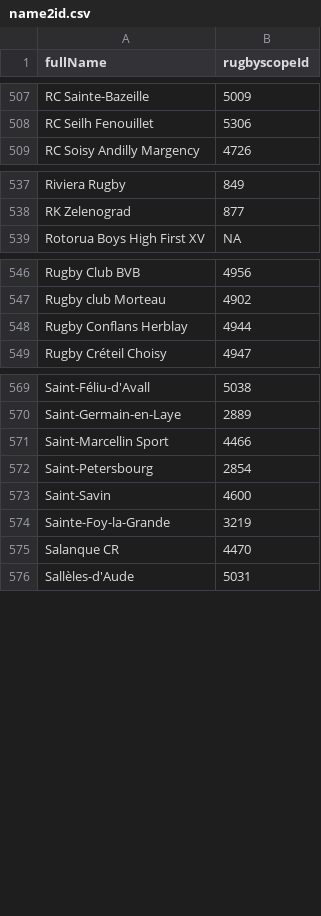
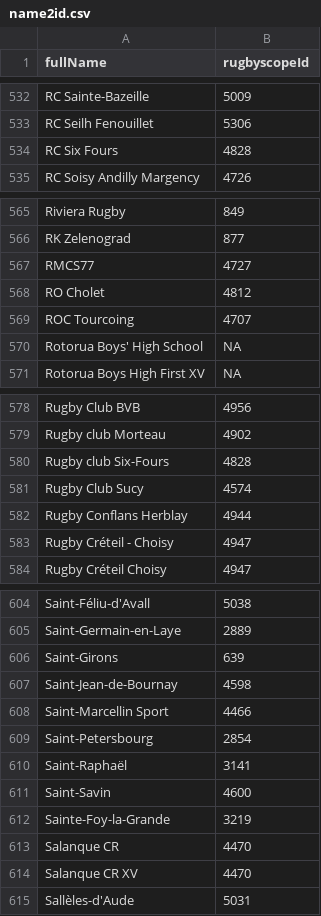
Before and after one commit to CompNet/RugbyScope, a CSV file: data/wikipedia/french/maps/name2id.csv, drawn as a sheet; only a part is shown, gaps mark what is left out; the diff covers the shown part only; the diff names each change by its address in the sheet, - before the commit and + after, or states it on an @@ line.

```diff
--- a/data/wikipedia/french/maps/name2id.csv
+++ b/data/wikipedia/french/maps/name2id.csv
+row 534: RC Six Fours | 4828
+row 567: RMCS77 | 4727
+row 568: RO Cholet | 4812
+row 569: ROC Tourcoing | 4707
+row 570: Rotorua Boys' High School | NA
+row 580: Rugby club Six-Fours | 4828
+row 581: Rugby Club Sucy | 4574
+row 583: Rugby Créteil - Choisy | 4947
+row 606: Saint-Girons | 639
+row 607: Saint-Jean-de-Bournay | 4598
+row 610: Saint-Raphaël | 3141
+row 614: Salanque CR XV | 4470
```
Also changed, not shown: 12 added rows, 1 removed row and 25 moved rows elsewhere in this file, data/wikipedia/french/maps/new_teams.csv, data/wikipedia/french/teams.csv, 6 other files.
